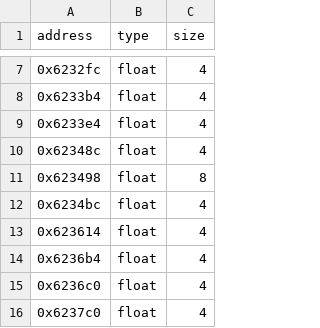
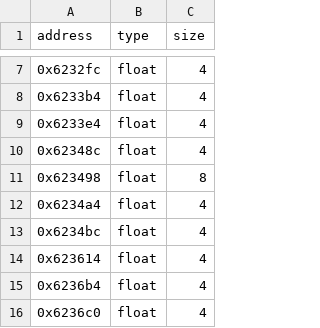
Before and after one commit to Marvisak/mafia-re, a CSV file: game/floats.csv, drawn as a sheet; only a part is shown, gaps mark what is left out; the shorter side is filled out with more unchanged rows; the diff names each change by its address in the sheet, - before the commit and + after, or states it on an @@ line.

```diff
--- a/game/floats.csv
+++ b/game/floats.csv
+row 12: 0x6234a4 | float | 4
```
Also changed, not shown: 15 other files.
